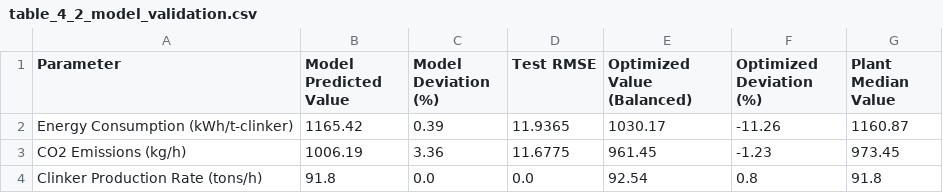
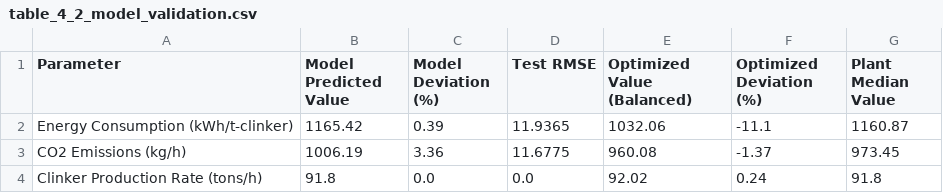
Before and after one commit to DeFidelity/Process-Optimisation-for-sustainable-cement-production-with-machine-learning, a CSV file: outputs/tables/table_4_2_model_validation.csv, drawn as a sheet.

```diff
--- a/outputs/tables/table_4_2_model_validation.csv
+++ b/outputs/tables/table_4_2_model_validation.csv
@@ -1,4 +1,4 @@
 Parameter,Model Predicted Value,Model Deviation (%),Test RMSE,Optimized Value (Balanced),Optimized Deviation (%),Plant Median Value
-Energy Consumption (kWh/t-clinker),1165.42,0.39,11.9365,1030.17,-11.26,1160.87
-CO2 Emissions (kg/h),1006.19,3.36,11.6775,961.45,-1.23,973.45
-Clinker Production Rate (tons/h),91.8,0.0,0.0,92.54,0.8,91.8
+Energy Consumption (kWh/t-clinker),1165.42,0.39,11.9365,1032.06,-11.1,1160.87
+CO2 Emissions (kg/h),1006.19,3.36,11.6775,960.08,-1.37,973.45
+Clinker Production Rate (tons/h),91.8,0.0,0.0,92.02,0.24,91.8
```
Also changed, not shown: outputs/tables/balanced_setpoint_recommendations.csv, outputs/tables/pareto_front_results.csv, 10 other files.
